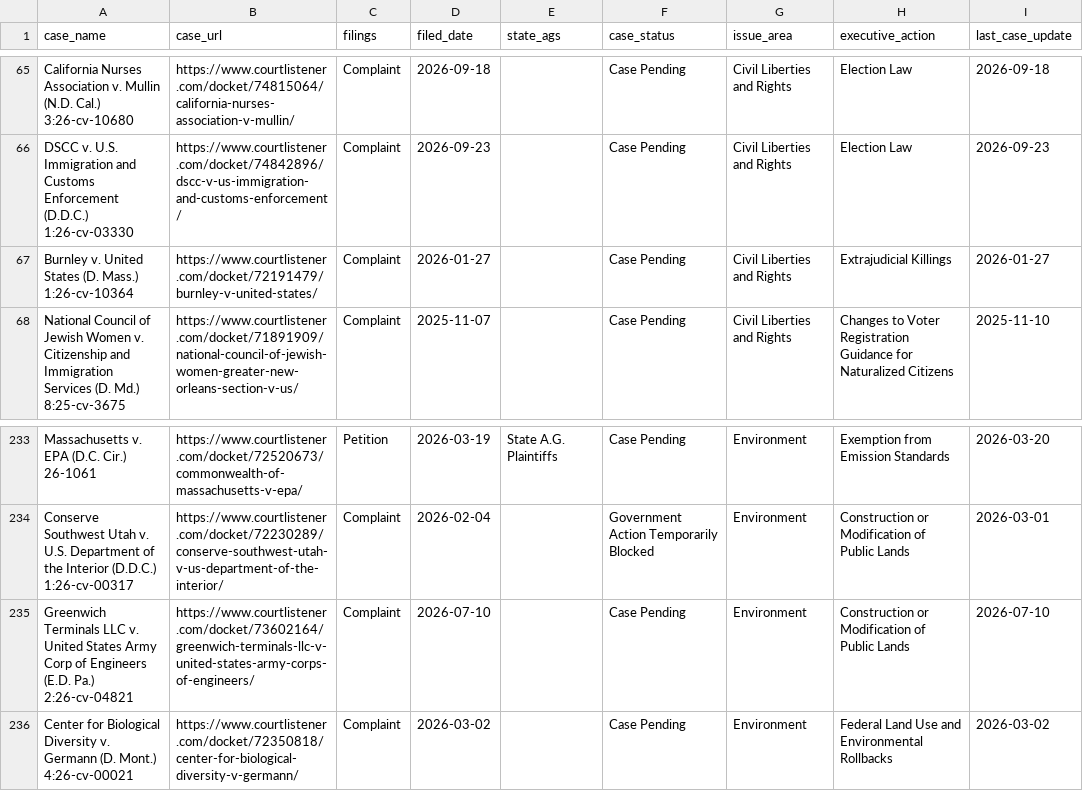
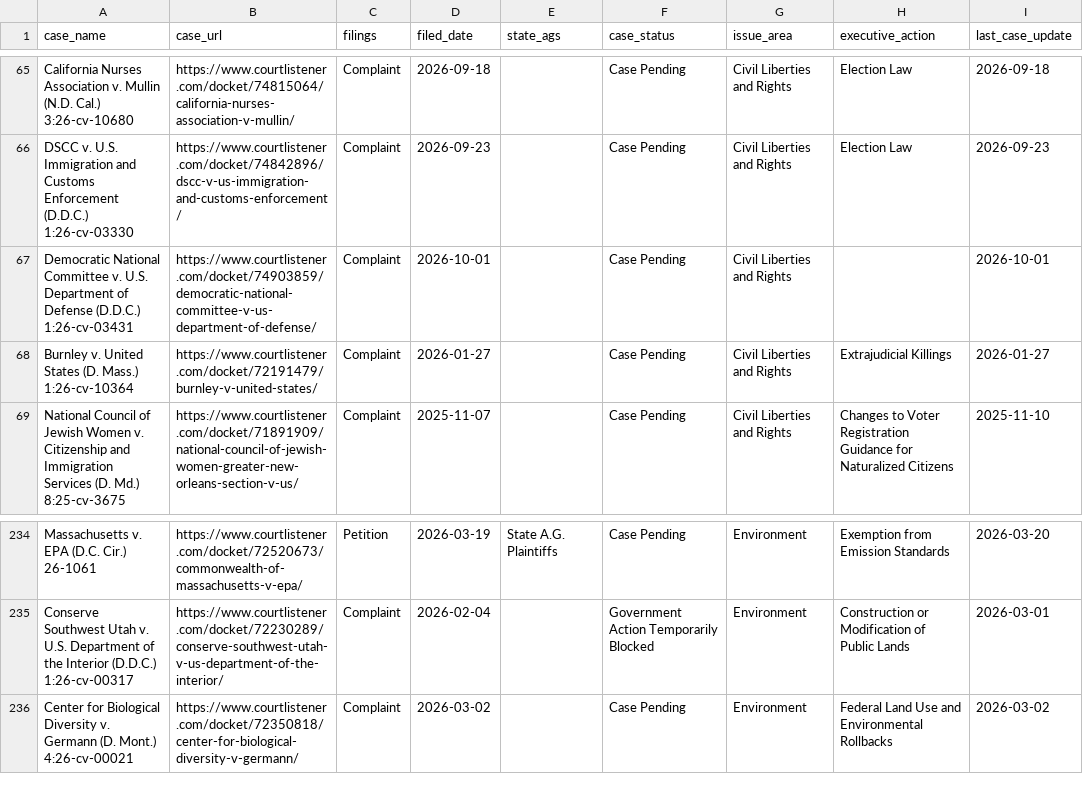
Before and after one commit to thecarsun/LC-TAA, a CSV file: data/processed/cases.csv, drawn as a sheet; only a part is shown, gaps mark what is left out; removed rows and columns are numbered as before the commit, all else as after; ↵ is a line break in a cell; the diff names each change by its address in the sheet, - before the commit and + after, or states it on an @@ line.

Commit message:
Automated data update Mon 10/05/2026

```diff
--- a/data/processed/cases.csv
+++ b/data/processed/cases.csv
+row 67: Democratic National Committee v. U.S. Department of Defense (D.D.C.) ↵ 1:26-cv-03431 | https://www.courtlistener.com/docket/74903859/democratic-national-committee-v-us-department-of-defense/ | Complaint | 2026-10-01 |  | Case Pending | Civil Liberties and Rights |  | 2026-10-01
-row 235: Greenwich Terminals LLC v. United States Army Corp of Engineers (E.D. Pa.) ↵ 2:26-cv-04821 | https://www.courtlistener.com/docket/73602164/greenwich-terminals-llc-v-united-states-army-corps-of-engineers/ | Complaint | 2026-07-10 |  | Case Pending | Environment | Construction or Modification of Public Lands | 2026-07-10
```
Also changed, not shown: 1 other file.
